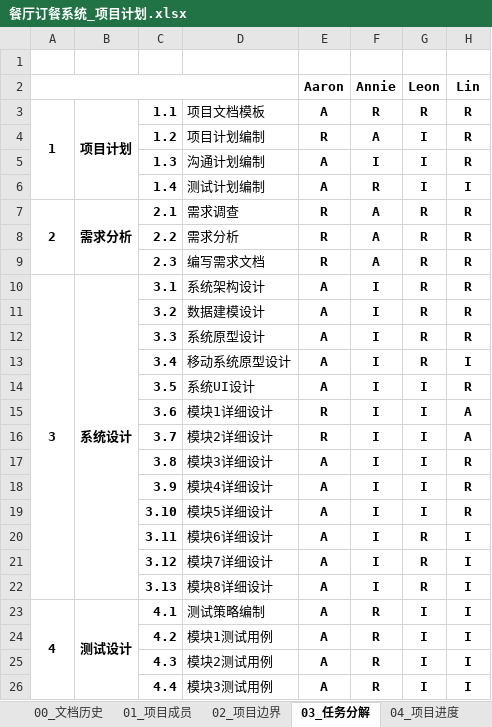
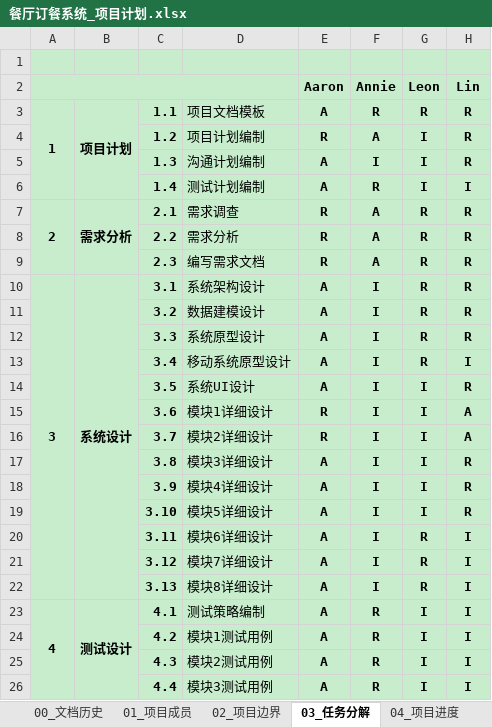
Before and after one commit to aaronluo/cuoxiazi, an Excel workbook: 01_doc/proj_plan/餐厅订餐系统_项目计划.xlsx, sheet 03_任务分解, drawn as a sheet; only a part is shown; values as stored, in another font and other column widths than the file's, no borders; conditional formats not drawn; the diff covers the shown part only; the diff names each change by its address in the sheet, - before the commit and + after, or states it on an @@ line.

```diff
--- a/01_doc/proj_plan/餐厅订餐系统_项目计划.xlsx (sheet 03_任务分解)
+++ b/01_doc/proj_plan/餐厅订餐系统_项目计划.xlsx (sheet 03_任务分解)
-A1:H26 fill: none
+A1:H26 fill: #C7EDCC
```
Also changed, not shown: cell formats elsewhere in this sheet, sheet 04_项目进度, sheet 02_项目边界, sheet 06_问题日志, sheet 01_项目成员, sheet 05_风险管理, sheet Lengend, 3 more sheets.
